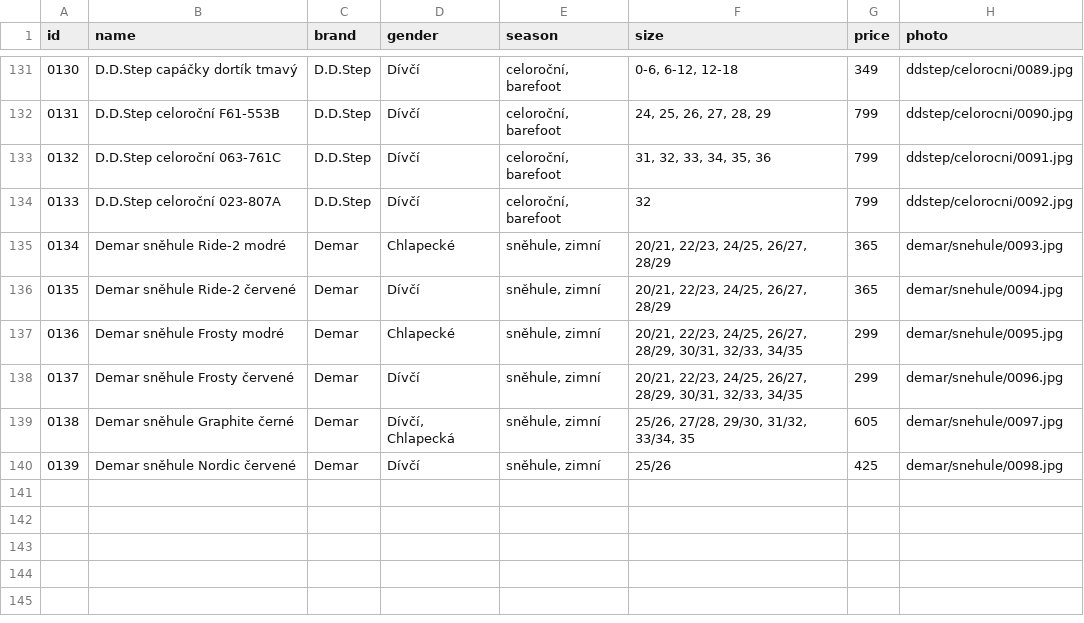
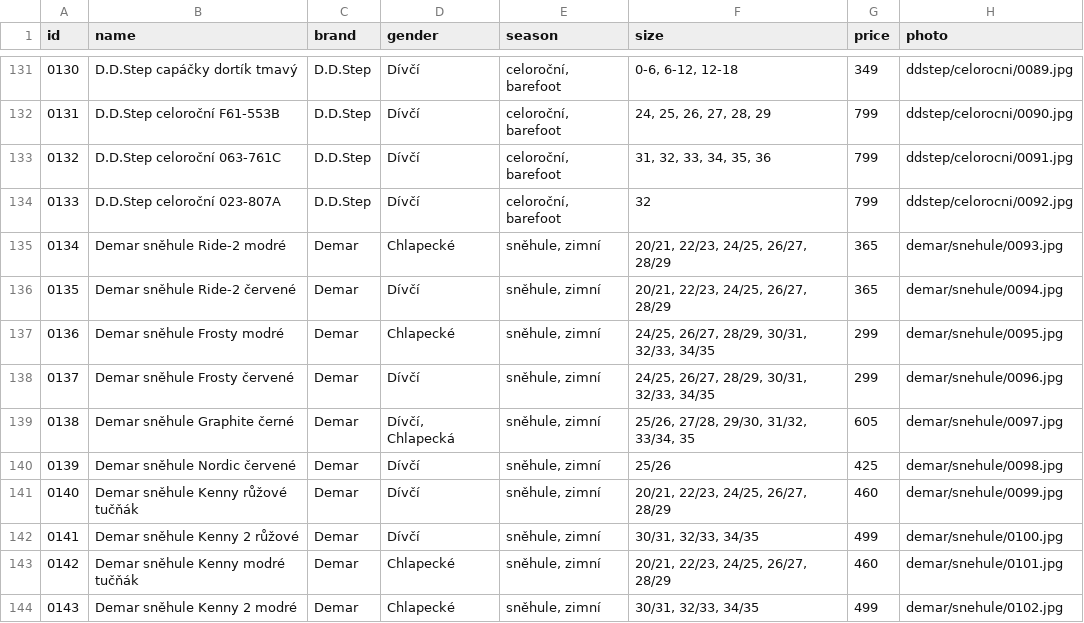
Before and after one commit to ad-ab/boty-boticky, a CSV file: static/boty/products.csv, drawn as a sheet; only a part is shown, gaps mark what is left out.

Commit message:
Update products.csv

```diff
--- a/static/boty/products.csv
+++ b/static/boty/products.csv
@@ -136,5 +136,9 @@ id|name|brand|gender|season|size|price|photo
 0135|Demar sněhule Ride-2 červené|Demar|Dívčí|sněhule, zimní|20/21, 22/23, 24/25, 26/27, 28/29|365|demar/snehule/0094.jpg
-0136|Demar sněhule Frosty modré|Demar|Chlapecké|sněhule, zimní|20/21, 22/23, 24/25, 26/27, 28/29, 30/31, 32/33, 34/35|299|demar/snehule/0095.jpg
-0137|Demar sněhule Frosty červené|Demar|Dívčí|sněhule, zimní|20/21, 22/23, 24/25, 26/27, 28/29, 30/31, 32/33, 34/35|299|demar/snehule/0096.jpg
+0136|Demar sněhule Frosty modré|Demar|Chlapecké|sněhule, zimní|24/25, 26/27, 28/29, 30/31, 32/33, 34/35|299|demar/snehule/0095.jpg
+0137|Demar sněhule Frosty červené|Demar|Dívčí|sněhule, zimní|24/25, 26/27, 28/29, 30/31, 32/33, 34/35|299|demar/snehule/0096.jpg
 0138|Demar sněhule Graphite černé|Demar|Dívčí, Chlapecká|sněhule, zimní|25/26, 27/28, 29/30, 31/32, 33/34, 35|605|demar/snehule/0097.jpg
 0139|Demar sněhule Nordic červené|Demar|Dívčí|sněhule, zimní|25/26|425|demar/snehule/0098.jpg
+0140|Demar sněhule Kenny růžové tučňák|Demar|Dívčí|sněhule, zimní|20/21, 22/23, 24/25, 26/27, 28/29|460|demar/snehule/0099.jpg
+0141|Demar sněhule Kenny 2 růžové|Demar|Dívčí|sněhule, zimní|30/31, 32/33, 34/35|499|demar/snehule/0100.jpg
+0142|Demar sněhule Kenny modré tučňák|Demar|Chlapecké|sněhule, zimní|20/21, 22/23, 24/25, 26/27, 28/29|460|demar/snehule/0101.jpg
+0143|Demar sněhule Kenny 2 modré|Demar|Chlapecké|sněhule, zimní|30/31, 32/33, 34/35|499|demar/snehule/0102.jpg
```
